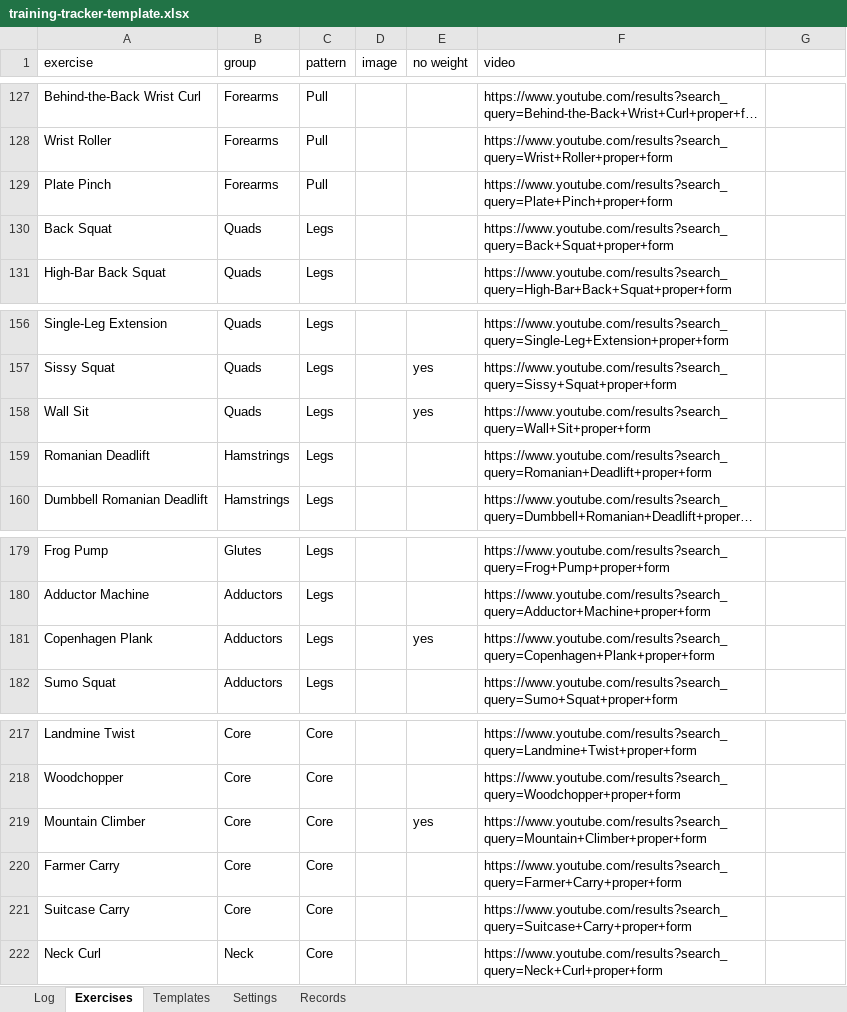
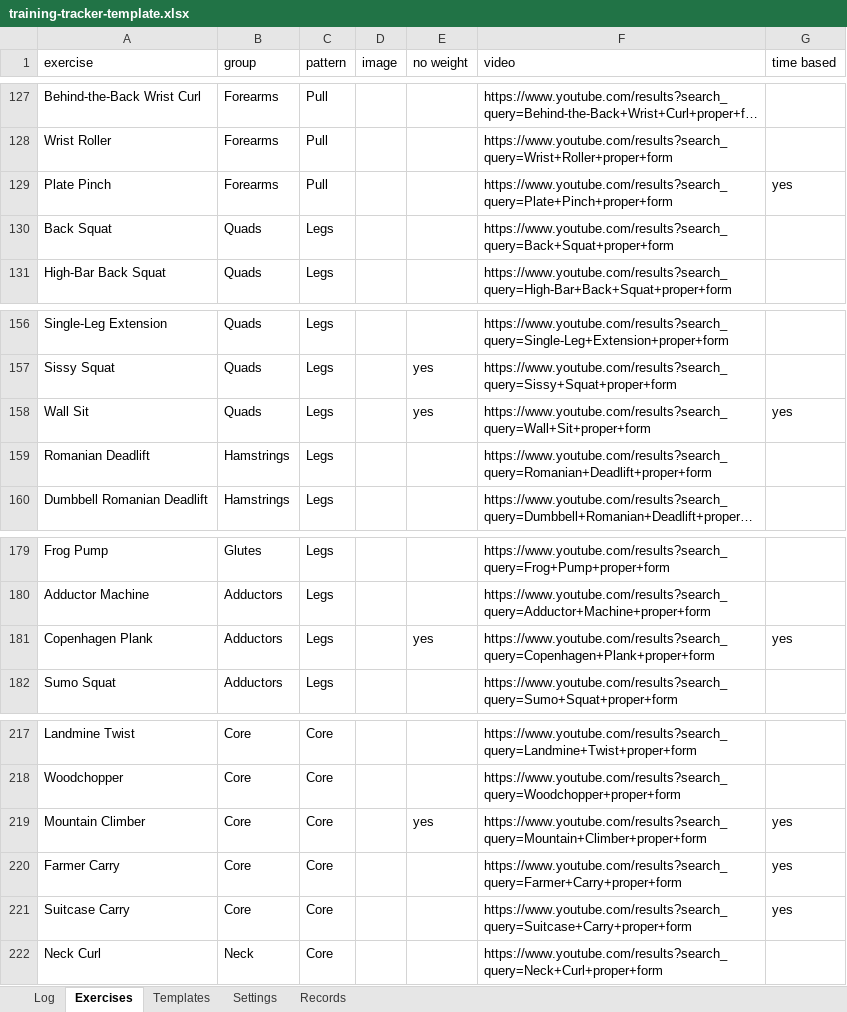
Before and after one commit to david-chau/training-tracker, an Excel workbook: docs/download/training-tracker-template.xlsx, sheet Exercises, drawn as a sheet; only a part is shown, gaps mark what is left out; long unchanged cells end in …; values as stored, in another font and other column widths than the file's, no borders; the diff covers the shown part only; the diff names each change by its address in the sheet, - before the commit and + after, or states it on an @@ line.

```diff
--- a/docs/download/training-tracker-template.xlsx (sheet Exercises)
+++ b/docs/download/training-tracker-template.xlsx (sheet Exercises)
-G1: (empty)
+G1: time based
-G129 (time based): (empty)
+G129 (time based): yes
-G158 (time based): (empty)
+G158 (time based): yes
-G181 (time based): (empty)
+G181 (time based): yes
-G219:G221 (time based): (empty)
+G219:G221 (time based): yes
```
Also changed, not shown: 17 edited cells elsewhere in this sheet, sheet Log, 9 other files.
